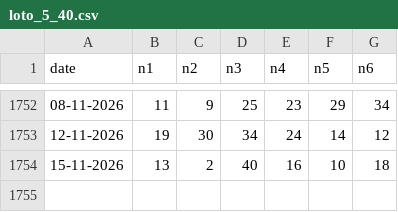
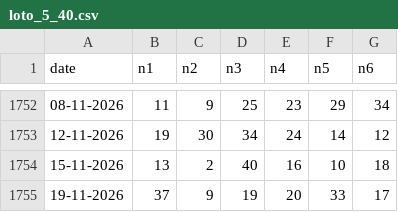
Before and after one commit to ciprianbodu/LOTO, a CSV file: _ISTORIC/loto_5_40.csv, drawn as a sheet; only a part is shown, gaps mark what is left out.

Commit message:
Completează extragerea Loto 5/40 din 19 noiembrie 2026

```diff
--- a/_ISTORIC/loto_5_40.csv
+++ b/_ISTORIC/loto_5_40.csv
@@ -1754 +1754,2 @@ date,n1,n2,n3,n4,n5,n6
 15-11-2026,13,2,40,16,10,18
+19-11-2026,37,9,19,20,33,17
```
